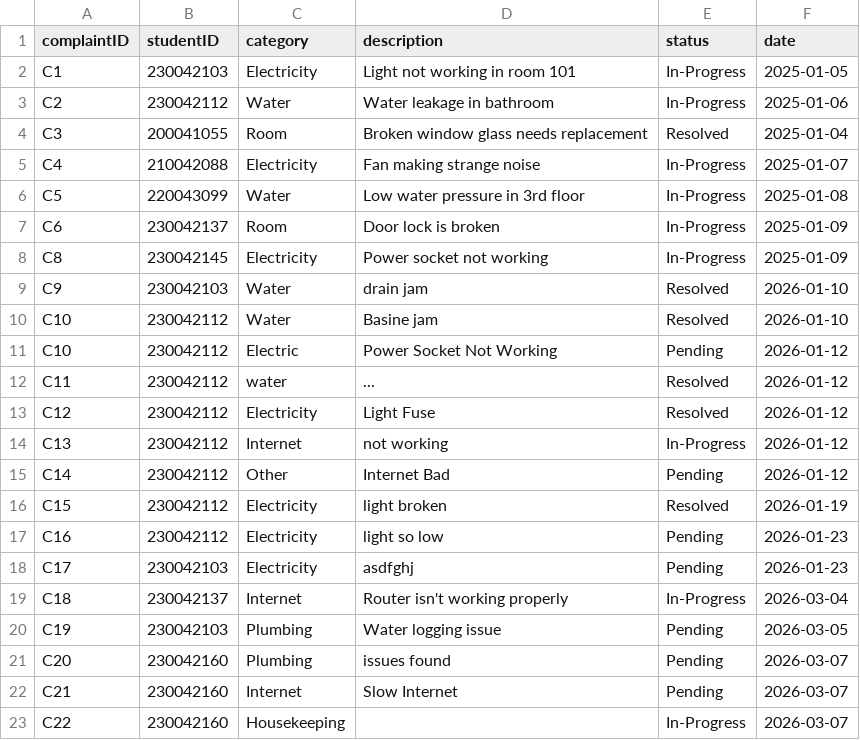
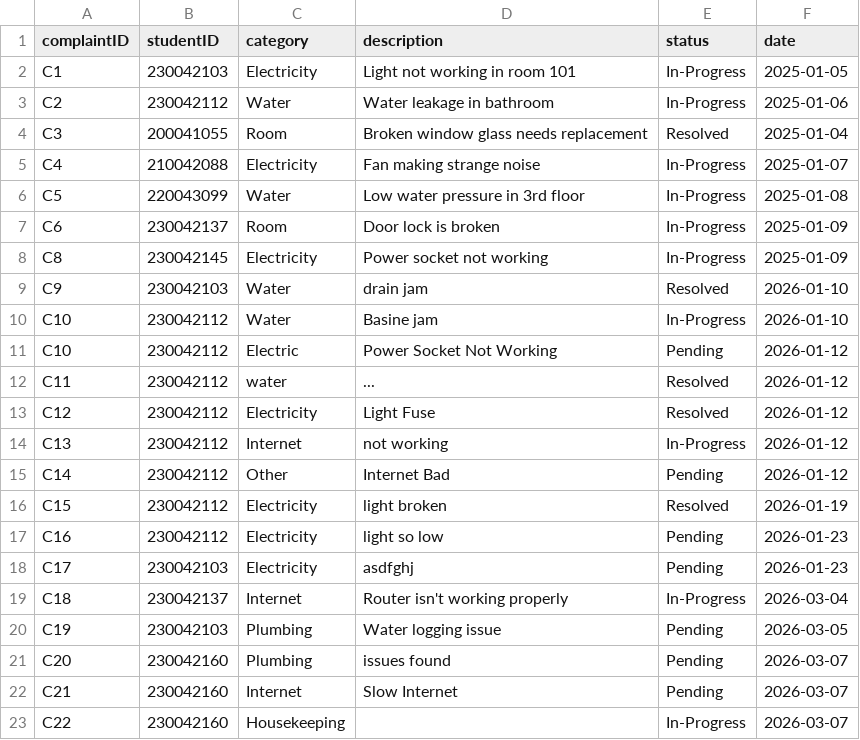
Before and after one commit to didarulshahriar37/HallVerse, a CSV file: code/data/complaints.csv, drawn as a sheet.

```diff
--- a/code/data/complaints.csv
+++ b/code/data/complaints.csv
@@ -9,3 +9,3 @@ C8,230042145,Electricity,Power socket not working,In-Progress,2025-01-09
 C9,230042103,Water,drain jam,Resolved,2026-01-10
-C10,230042112,Water,Basine jam,Resolved,2026-01-10
+C10,230042112,Water,Basine jam,In-Progress,2026-01-10
 C10,230042112,Electric,Power Socket Not Working,Pending,2026-01-12
```
Also changed, not shown: code/data/students.csv, 3 other files.
